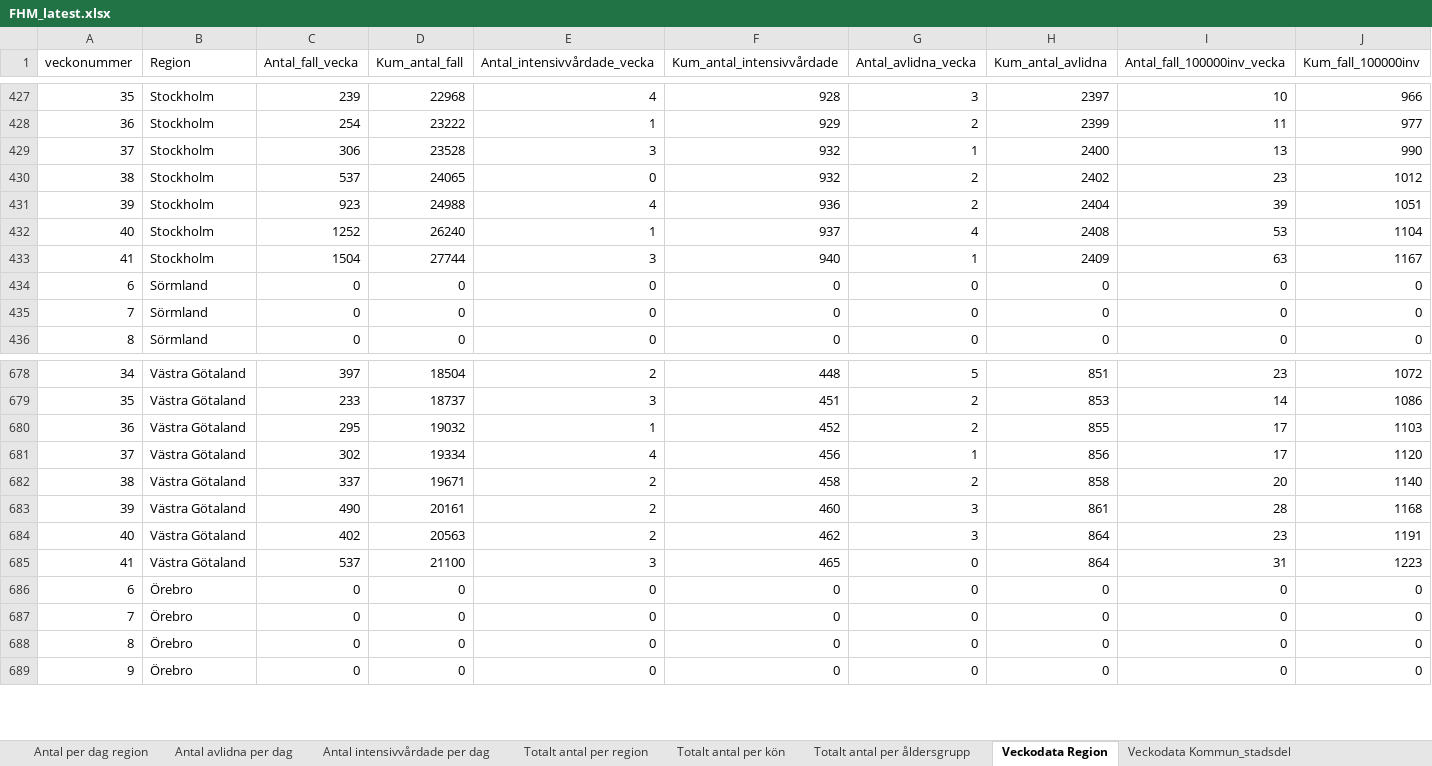
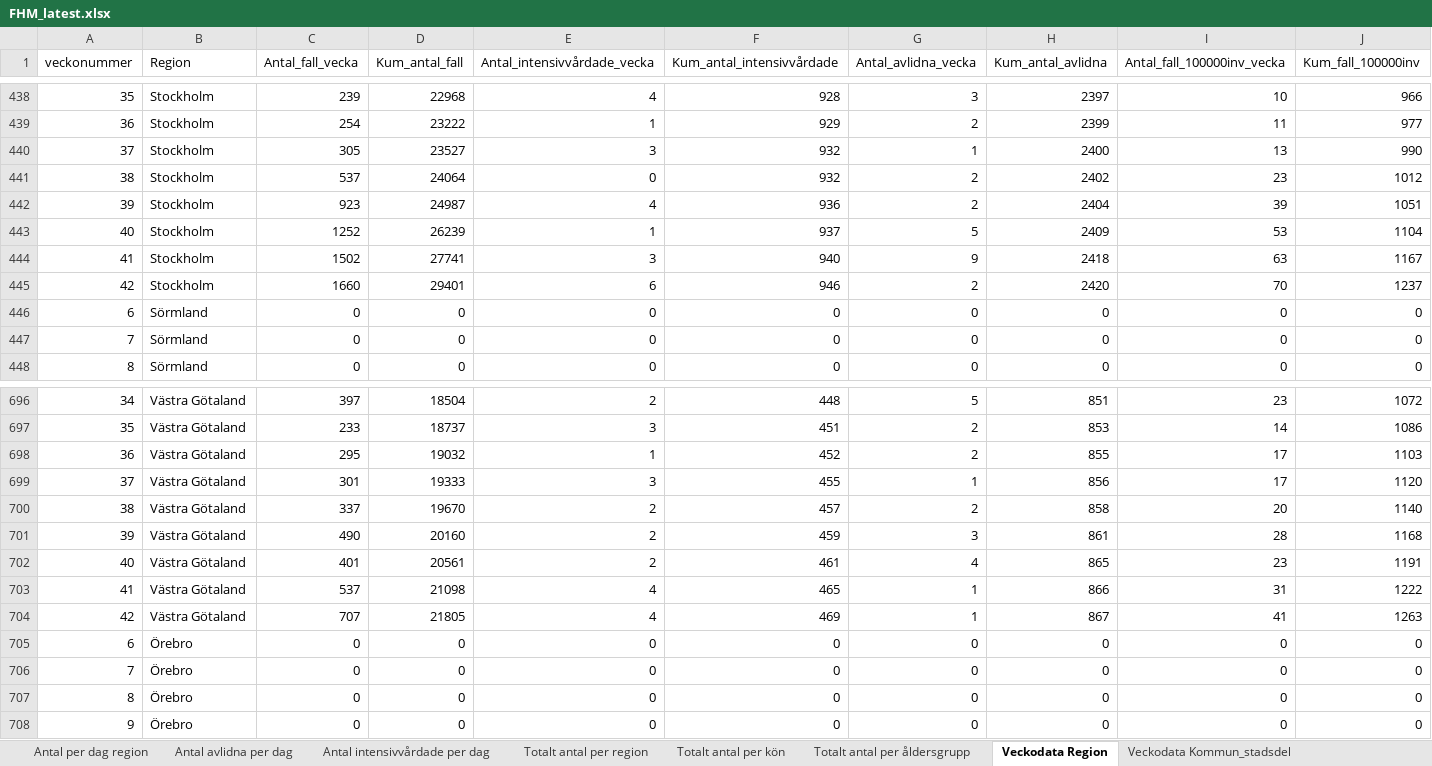
Before and after one commit to adamaltmejd/sse_cern, an Excel workbook: data/FHM/FHM_latest.xlsx, sheet Veckodata Region, drawn as a sheet; only a part is shown, gaps mark what is left out; values as stored, in another font and other column widths than the file's, no borders; addresses are those after the commit; the diff covers the shown part only; the diff names each change by its address in the sheet, - before the commit and + after, or states it on an @@ line.

```diff
--- a/data/FHM/FHM_latest.xlsx (sheet Veckodata Region)
+++ b/data/FHM/FHM_latest.xlsx (sheet Veckodata Region)
-C440 (Antal_fall_vecka): 306
+C440 (Antal_fall_vecka): 305
-D440 (Kum_antal_fall): 23528
+D440 (Kum_antal_fall): 23527
-D441 (Kum_antal_fall): 24065
+D441 (Kum_antal_fall): 24064
-D442 (Kum_antal_fall): 24988
+D442 (Kum_antal_fall): 24987
-D443 (Kum_antal_fall): 26240
+D443 (Kum_antal_fall): 26239
-G443 (Antal_avlidna_vecka): 4
+G443 (Antal_avlidna_vecka): 5
-H443 (Kum_antal_avlidna): 2408
+H443 (Kum_antal_avlidna): 2409
-C444 (Antal_fall_vecka): 1504
+C444 (Antal_fall_vecka): 1502
-D444 (Kum_antal_fall): 27744
+D444 (Kum_antal_fall): 27741
-G444 (Antal_avlidna_vecka): 1
+G444 (Antal_avlidna_vecka): 9
-H444 (Kum_antal_avlidna): 2409
+H444 (Kum_antal_avlidna): 2418
+row 445: 42 | Stockholm | 1660 | 29401 | 6 | 946 | 2 | 2420 | 70 | 1237
-C699 (Antal_fall_vecka): 302
+C699 (Antal_fall_vecka): 301
-D699 (Kum_antal_fall): 19334
+D699 (Kum_antal_fall): 19333
-E699 (Antal_intensivvårdade_vecka): 4
+E699 (Antal_intensivvårdade_vecka): 3
-F699 (Kum_antal_intensivvårdade): 456
+F699 (Kum_antal_intensivvårdade): 455
-D700 (Kum_antal_fall): 19671
+D700 (Kum_antal_fall): 19670
-F700 (Kum_antal_intensivvårdade): 458
+F700 (Kum_antal_intensivvårdade): 457
-D701 (Kum_antal_fall): 20161
+D701 (Kum_antal_fall): 20160
-F701 (Kum_antal_intensivvårdade): 460
+F701 (Kum_antal_intensivvårdade): 459
-C702 (Antal_fall_vecka): 402
+C702 (Antal_fall_vecka): 401
-D702 (Kum_antal_fall): 20563
+D702 (Kum_antal_fall): 20561
-F702 (Kum_antal_intensivvårdade): 462
+F702 (Kum_antal_intensivvårdade): 461
-G702 (Antal_avlidna_vecka): 3
+G702 (Antal_avlidna_vecka): 4
-H702 (Kum_antal_avlidna): 864
+H702 (Kum_antal_avlidna): 865
-D703 (Kum_antal_fall): 21100
+D703 (Kum_antal_fall): 21098
-E703 (Antal_intensivvårdade_vecka): 3
+E703 (Antal_intensivvårdade_vecka): 4
-G703 (Antal_avlidna_vecka): 0
+G703 (Antal_avlidna_vecka): 1
-H703 (Kum_antal_avlidna): 864
+H703 (Kum_antal_avlidna): 866
-J703 (Kum_fall_100000inv): 1223
+J703 (Kum_fall_100000inv): 1222
+row 704: 42 | Västra Götaland | 707 | 21805 | 4 | 469 | 1 | 867 | 41 | 1263
```
Also changed, not shown: 19 added rows, 35 edited cells and row numbers in column A elsewhere in this sheet, sheet Veckodata Kommun_stadsdel, sheet Antal per dag region, sheet Totalt antal per region, sheet Totalt antal per åldersgrupp, sheet Totalt antal per kön, sheet Antal intensivvårdade per dag, 1 more sheet, other sheet tabs, 3 other files.
